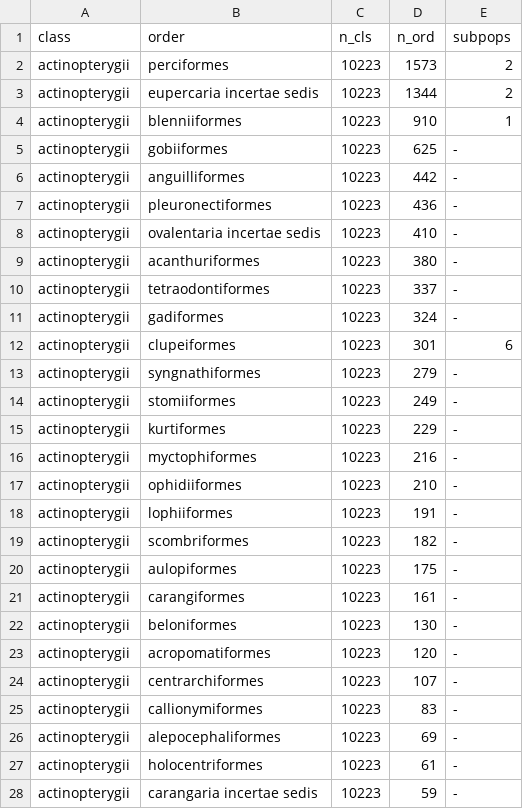
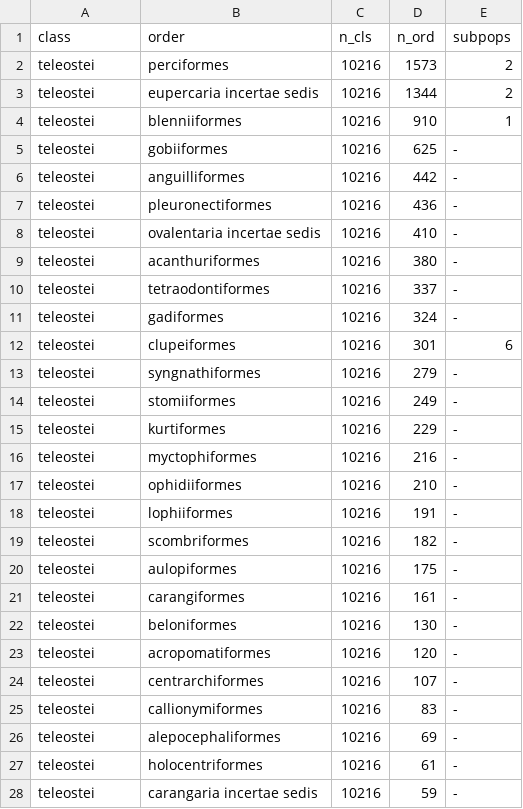
Before and after one commit to mapping-marine-spp-vuln/spp_vuln_mapping, a CSV file: 5_ms_figs/tableS2_spp_verts_by_class.csv, drawn as a sheet; only a part is shown; the diff covers the shown part only.

Commit message:
sensitivity analysis on FE metrics using only three traits... updated table to include ray-finned fishes as teleostei
Former-commit-id: 409d0b3bd9bdae7ffbd23bb2c6e07b099cd2c618
Former-commit-id: 9689e6185dcd67c0405222b19417735f16c053fe

```diff
--- a/5_ms_figs/tableS2_spp_verts_by_class.csv
+++ b/5_ms_figs/tableS2_spp_verts_by_class.csv
@@ -1,28 +1,28 @@
 class,order,n_cls,n_ord,subpops
-actinopterygii,perciformes,10223,1573,2
-actinopterygii,eupercaria incertae sedis,10223,1344,2
-actinopterygii,blenniiformes,10223,910,1
-actinopterygii,gobiiformes,10223,625,-
-actinopterygii,anguilliformes,10223,442,-
-actinopterygii,pleuronectiformes,10223,436,-
-actinopterygii,ovalentaria incertae sedis,10223,410,-
-actinopterygii,acanthuriformes,10223,380,-
-actinopterygii,tetraodontiformes,10223,337,-
-actinopterygii,gadiformes,10223,324,-
-actinopterygii,clupeiformes,10223,301,6
-actinopterygii,syngnathiformes,10223,279,-
-actinopterygii,stomiiformes,10223,249,-
-actinopterygii,kurtiformes,10223,229,-
-actinopterygii,myctophiformes,10223,216,-
-actinopterygii,ophidiiformes,10223,210,-
-actinopterygii,lophiiformes,10223,191,-
-actinopterygii,scombriformes,10223,182,-
-actinopterygii,aulopiformes,10223,175,-
-actinopterygii,carangiformes,10223,161,-
-actinopterygii,beloniformes,10223,130,-
-actinopterygii,acropomatiformes,10223,120,-
-actinopterygii,centrarchiformes,10223,107,-
-actinopterygii,callionymiformes,10223,83,-
-actinopterygii,alepocephaliformes,10223,69,-
-actinopterygii,holocentriformes,10223,61,-
-actinopterygii,carangaria incertae sedis,10223,59,-
+teleostei,perciformes,10216,1573,2
+teleostei,eupercaria incertae sedis,10216,1344,2
+teleostei,blenniiformes,10216,910,1
+teleostei,gobiiformes,10216,625,-
+teleostei,anguilliformes,10216,442,-
+teleostei,pleuronectiformes,10216,436,-
+teleostei,ovalentaria incertae sedis,10216,410,-
+teleostei,acanthuriformes,10216,380,-
+teleostei,tetraodontiformes,10216,337,-
+teleostei,gadiformes,10216,324,-
+teleostei,clupeiformes,10216,301,6
+teleostei,syngnathiformes,10216,279,-
+teleostei,stomiiformes,10216,249,-
+teleostei,kurtiformes,10216,229,-
+teleostei,myctophiformes,10216,216,-
+teleostei,ophidiiformes,10216,210,-
+teleostei,lophiiformes,10216,191,-
+teleostei,scombriformes,10216,182,-
+teleostei,aulopiformes,10216,175,-
+teleostei,carangiformes,10216,161,-
+teleostei,beloniformes,10216,130,-
+teleostei,acropomatiformes,10216,120,-
+teleostei,centrarchiformes,10216,107,-
+teleostei,callionymiformes,10216,83,-
+teleostei,alepocephaliformes,10216,69,-
+teleostei,holocentriformes,10216,61,-
+teleostei,carangaria incertae sedis,10216,59,-
```
Also changed, not shown: 2 added rows, 1 removed row and 10 edited cells elsewhere in this file, 5_ms_figs/tableS2_spp_by_phylum.csv, 42 other files.
